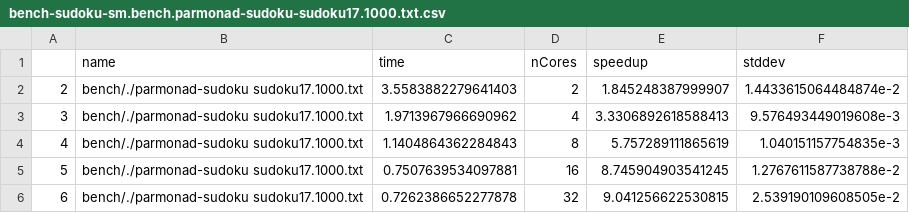
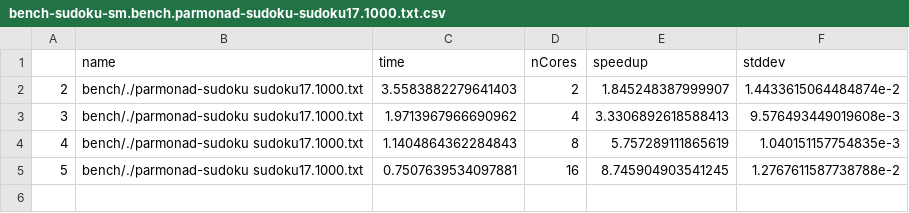
Before and after one commit to Parrows/Parrows, a CSV file: paper/content/benchmarks/sudoku-sm/bench-sudoku-sm.bench.parmonad-sudoku-sudoku17.1000.txt.csv, drawn as a sheet.

Commit message:
SM benchmarks  in paper fix

```diff
--- a/paper/content/benchmarks/sudoku-sm/bench-sudoku-sm.bench.parmonad-sudoku-sudoku17.1000.txt.csv
+++ b/paper/content/benchmarks/sudoku-sm/bench-sudoku-sm.bench.parmonad-sudoku-sudoku17.1000.txt.csv
@@ -5,2 +5 @@
 "5","bench/./parmonad-sudoku sudoku17.1000.txt",0.7507639534097881,16,8.745904903541245,1.2767611587738788e-2
-"6","bench/./parmonad-sudoku sudoku17.1000.txt",0.7262386652277878,32,9.041256622530815,2.539190109608505e-2
```
Also changed, not shown: paper/content/benchmarks/sudoku-sm/bench-sudoku-sm.bench.parmonad-sudoku-sudoku17.16000.txt.csv, 6 other files.
